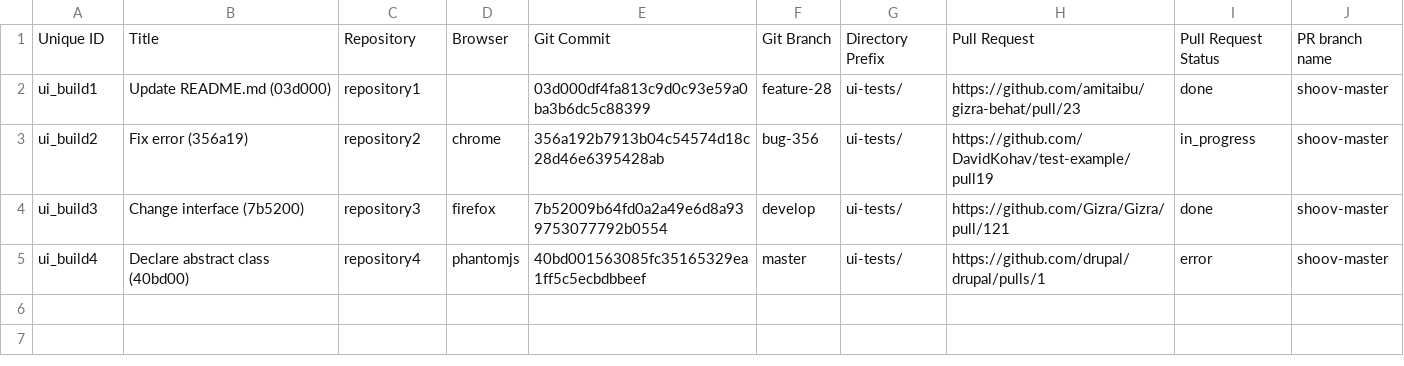
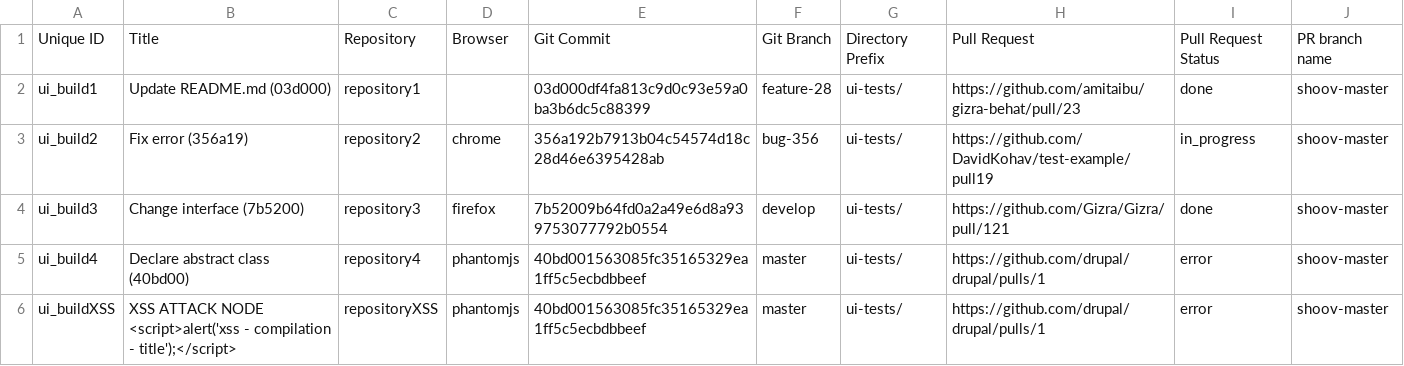
Before and after one commit to shoov/shoov, a CSV file: shoov/modules/custom/shoov_migrate/csv/node/ui_build.csv, drawn as a sheet.

```diff
--- a/shoov/modules/custom/shoov_migrate/csv/node/ui_build.csv
+++ b/shoov/modules/custom/shoov_migrate/csv/node/ui_build.csv
@@ -5 +5,2 @@ ui_build3,Change interface (7b5200),repository3,firefox,7b52009b64fd0a2a49e6d8a9
 ui_build4,Declare abstract class (40bd00),repository4,phantomjs,40bd001563085fc35165329ea1ff5c5ecbdbbeef,master,ui-tests/,https://github.com/drupal/drupal/pulls/1,error,shoov-master
+ui_buildXSS,"XSS ATTACK NODE <script>alert('xss - compilation - title');</script>",repositoryXSS,phantomjs,40bd001563085fc35165329ea1ff5c5ecbdbbeef,master,ui-tests/,https://github.com/drupal/drupal/pulls/1,error,shoov-master
```
Also changed, not shown: shoov/modules/custom/shoov_migrate/csv/message/msg_ci_build.csv, shoov/modules/custom/shoov_migrate/csv/node/ci_build.csv, 4 other files.
